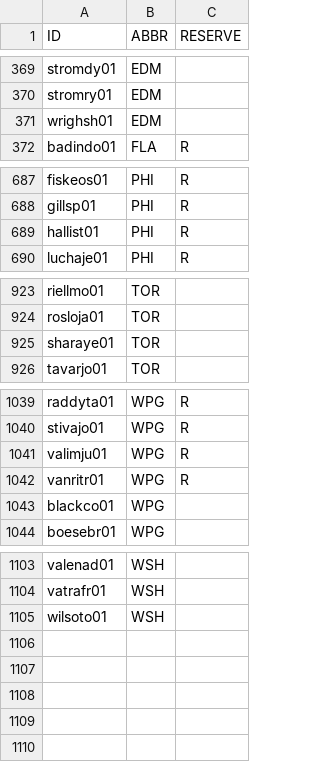
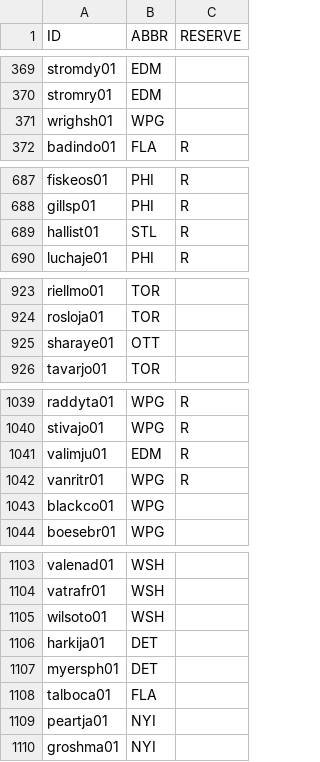
Before and after one commit to jduteau/fhl-dashboard-observable, a CSV file: src/data/static/2026-27/rosters/rosters_p01.csv, drawn as a sheet; only a part is shown, gaps mark what is left out; the diff covers the shown part only.

```diff
--- a/src/data/static/2026-27/rosters/rosters_p01.csv
+++ b/src/data/static/2026-27/rosters/rosters_p01.csv
@@ -370,3 +370,3 @@ stromdy01,EDM,
 stromry01,EDM,
-wrighsh01,EDM,
+wrighsh01,WPG,
 badindo01,FLA,R
@@ -688,3 +688,3 @@ fiskeos01,PHI,R
 gillsp01,PHI,R
-hallist01,PHI,R
+hallist01,STL,R
 luchaje01,PHI,R
@@ -924,3 +924,3 @@ riellmo01,TOR,
 rosloja01,TOR,
-sharaye01,TOR,
+sharaye01,OTT,
 tavarjo01,TOR,
@@ -1040,3 +1040,3 @@ raddyta01,WPG,R
 stivajo01,WPG,R
-valimju01,WPG,R
+valimju01,EDM,R
 vanritr01,WPG,R
@@ -1105 +1105,6 @@ vatrafr01,WSH,
 wilsoto01,WSH,
+harkija01,DET,
+myersph01,DET,
+talboca01,FLA,
+peartja01,NYI,
+groshma01,NYI,
```
Also changed, not shown: 1 edited cell elsewhere in this file, src/data/static/2026-27/contracts.csv, src/data/static/2026-27/draft_picks.csv, 1 other file.
